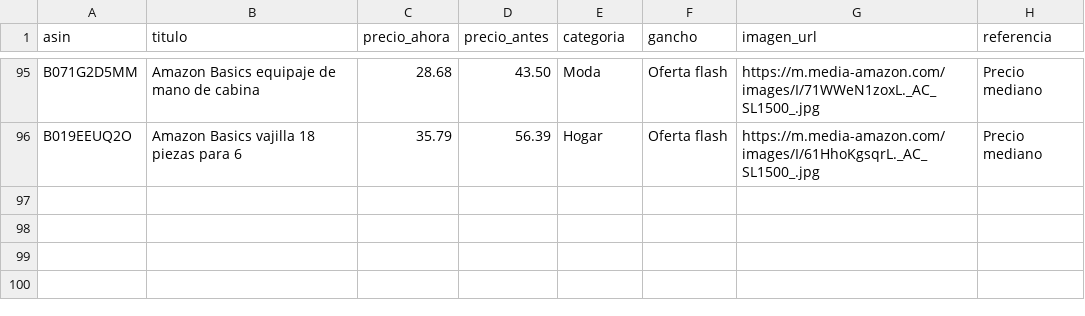
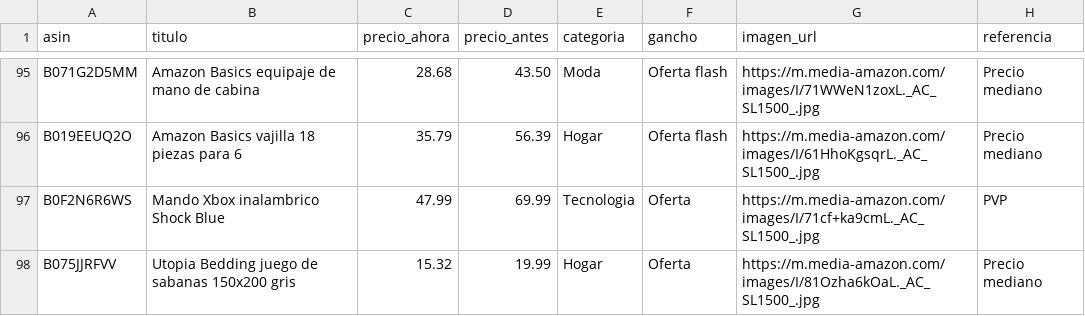
Before and after one commit to CholloPage/chollos-bot, a CSV file: ofertas.csv, drawn as a sheet; only a part is shown, gaps mark what is left out.

Commit message:
Anadir 2 ofertas para cubrir las primeras franjas del 28/09

```diff
--- a/ofertas.csv
+++ b/ofertas.csv
@@ -96 +96,3 @@ B071G2D5MM,Amazon Basics equipaje de mano de cabina,28.68,43.50,Moda,Oferta flas
 B019EEUQ2O,Amazon Basics vajilla 18 piezas para 6,35.79,56.39,Hogar,Oferta flash,https://m.media-amazon.com/images/I/61HhoKgsqrL._AC_SL1500_.jpg,Precio mediano
+B0F2N6R6WS,Mando Xbox inalambrico Shock Blue,47.99,69.99,Tecnologia,Oferta,https://m.media-amazon.com/images/I/71cf+ka9cmL._AC_SL1500_.jpg,PVP
+B075JJRFVV,Utopia Bedding juego de sabanas 150x200 gris,15.32,19.99,Hogar,Oferta,https://m.media-amazon.com/images/I/81Ozha6kOaL._AC_SL1500_.jpg,Precio mediano
```
